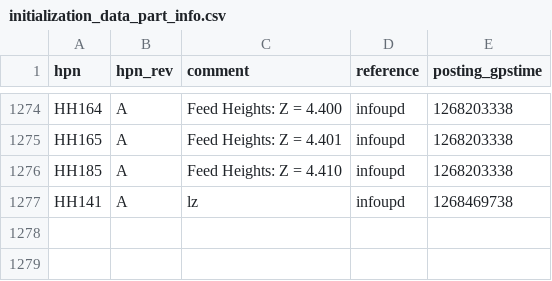
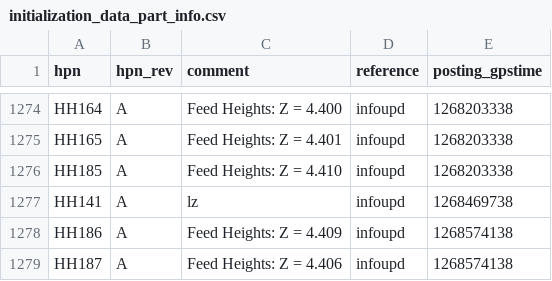
Before and after one commit to HERA-Team/hera_cm_db_updates, a CSV file: initialization_data_part_info.csv, drawn as a sheet; only a part is shown, gaps mark what is left out.

```diff
--- a/initialization_data_part_info.csv
+++ b/initialization_data_part_info.csv
@@ -1277 +1277,3 @@ HH185,A,Feed Heights: Z = 4.410,infoupd,1268203338
 HH141,A,lz,infoupd,1268469738
+HH186,A,Feed Heights: Z = 4.409,infoupd,1268574138
+HH187,A,Feed Heights: Z = 4.406,infoupd,1268574138
```
Also changed, not shown: initialization_data_apriori_antenna.csv, 1 other file.
